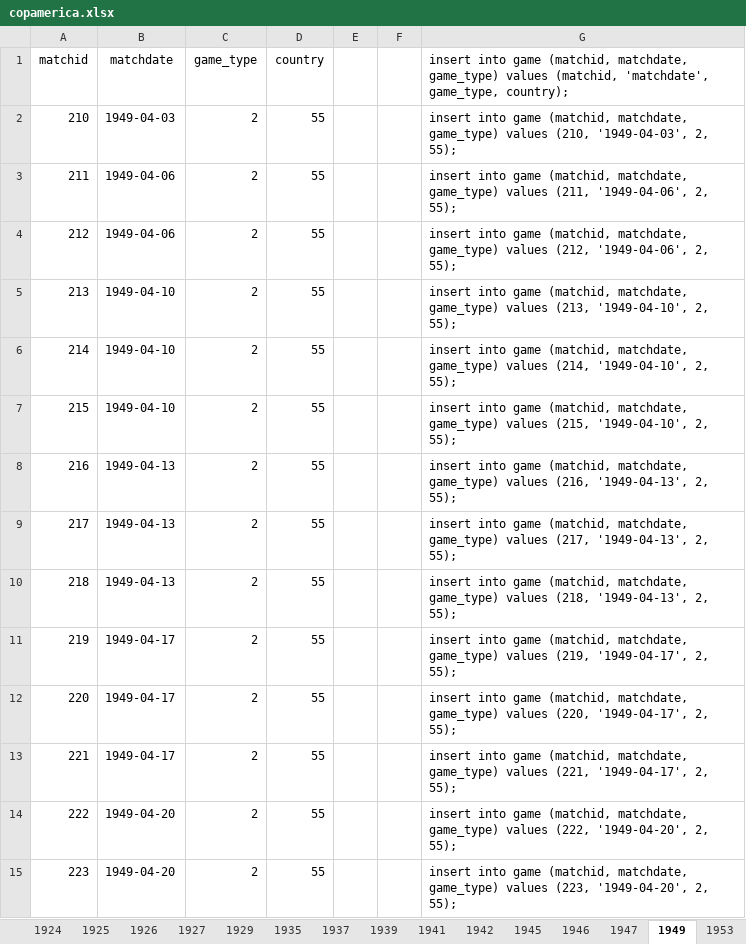
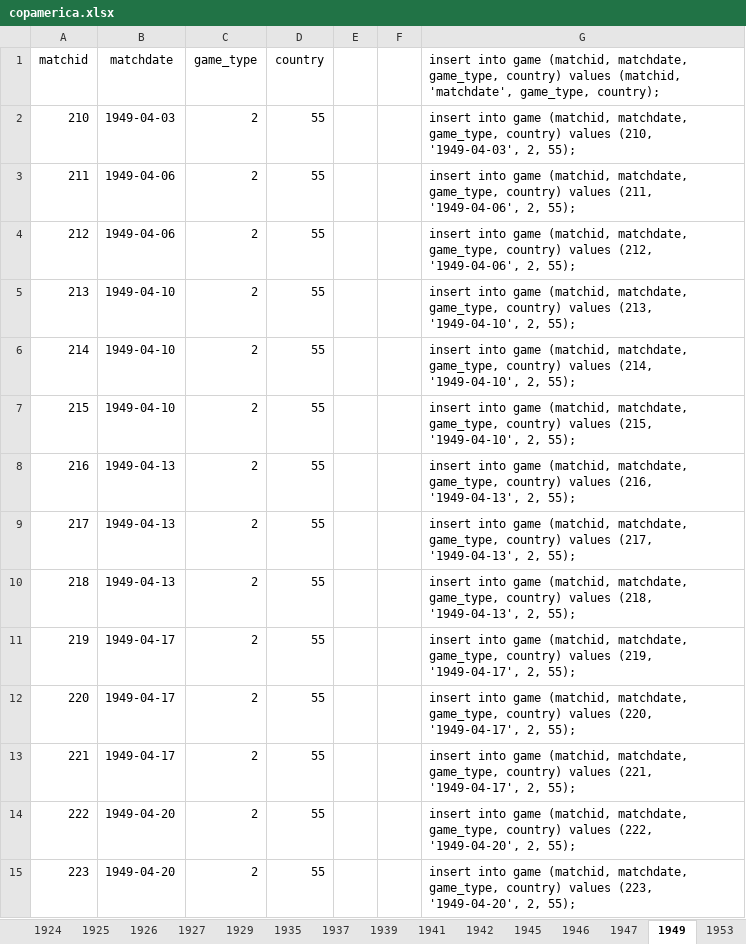
Before and after one commit to ezracode/area1650, an Excel workbook: Scripts/copamerica.xlsx, sheet 1949, drawn as a sheet; only a part is shown; values as stored, in another font and other column widths than the file's, no borders; the diff covers the shown part only; the diff names each change by its address in the sheet, - before the commit and + after, or states it on an @@ line.

```diff
--- a/Scripts/copamerica.xlsx (sheet 1949)
+++ b/Scripts/copamerica.xlsx (sheet 1949)
-G1: …(matchid, matchdate, game_type) values (matchid,…
+G1: …(matchid, matchdate, game_type, country) values (matchid,…
-G2: …(matchid, matchdate, game_type) values (210,…
+G2: …(matchid, matchdate, game_type, country) values (210,…
-G3: …(matchid, matchdate, game_type) values (211,…
+G3: …(matchid, matchdate, game_type, country) values (211,…
-G4: …(matchid, matchdate, game_type) values (212,…
+G4: …(matchid, matchdate, game_type, country) values (212,…
-G5: …(matchid, matchdate, game_type) values (213,…
+G5: …(matchid, matchdate, game_type, country) values (213,…
-G6: …(matchid, matchdate, game_type) values (214,…
+G6: …(matchid, matchdate, game_type, country) values (214,…
-G7: …(matchid, matchdate, game_type) values (215,…
+G7: …(matchid, matchdate, game_type, country) values (215,…
-G8: …(matchid, matchdate, game_type) values (216,…
+G8: …(matchid, matchdate, game_type, country) values (216,…
-G9: …(matchid, matchdate, game_type) values (217,…
+G9: …(matchid, matchdate, game_type, country) values (217,…
-G10: …(matchid, matchdate, game_type) values (218,…
+G10: …(matchid, matchdate, game_type, country) values (218,…
-G11: …(matchid, matchdate, game_type) values (219,…
+G11: …(matchid, matchdate, game_type, country) values (219,…
-G12: …(matchid, matchdate, game_type) values (220,…
+G12: …(matchid, matchdate, game_type, country) values (220,…
-G13: …(matchid, matchdate, game_type) values (221,…
+G13: …(matchid, matchdate, game_type, country) values (221,…
-G14: …(matchid, matchdate, game_type) values (222,…
+G14: …(matchid, matchdate, game_type, country) values (222,…
-G15: …(matchid, matchdate, game_type) values (223,…
+G15: …(matchid, matchdate, game_type, country) values (223,…
```
Also changed, not shown: 15 edited cells elsewhere in this sheet, sheet 1947, sheet 1953, sheet 1945, sheet 1942, sheet 1957, sheet 1959 Argentina, 22 more sheets, other sheet tabs, 3 other files.
